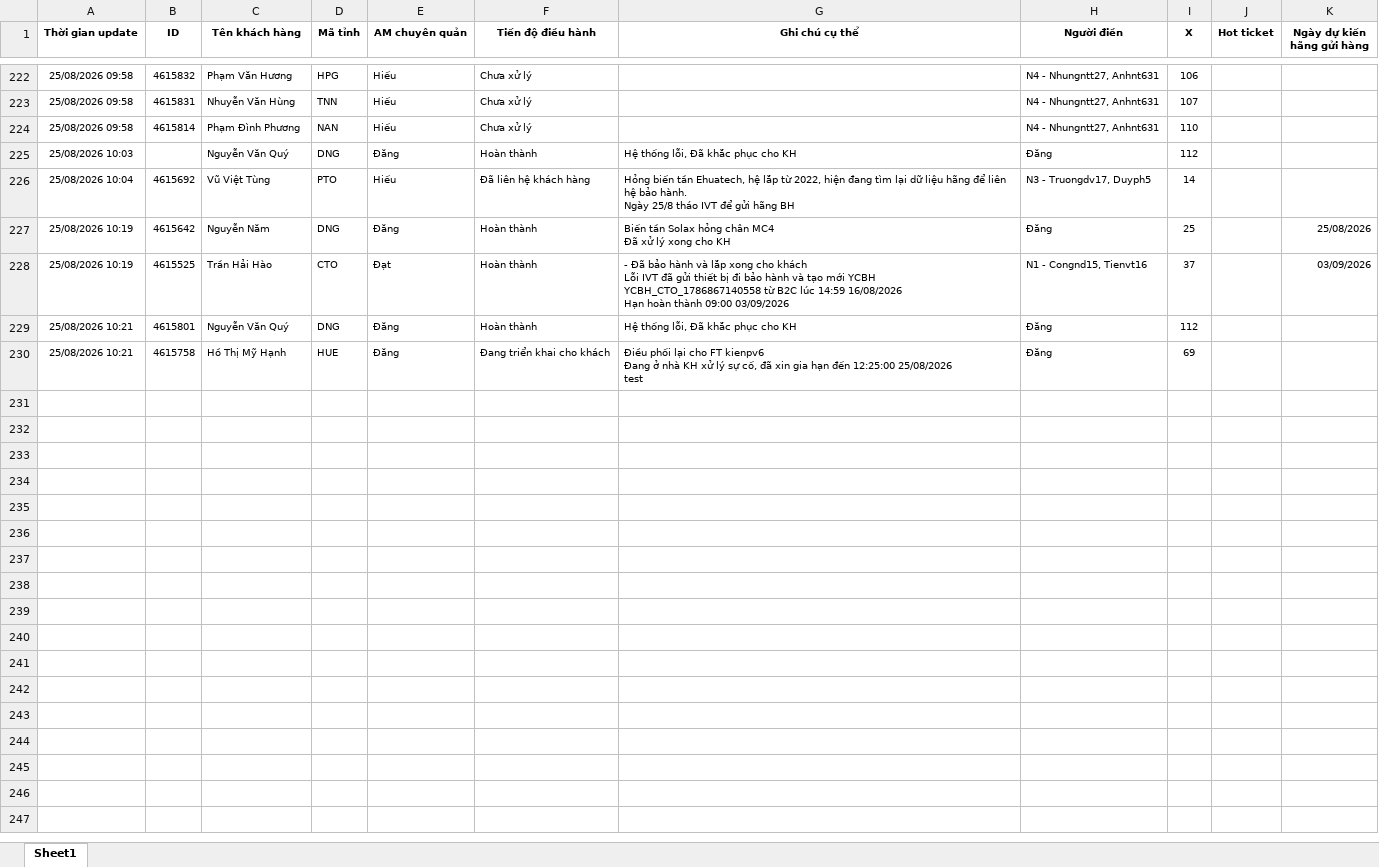
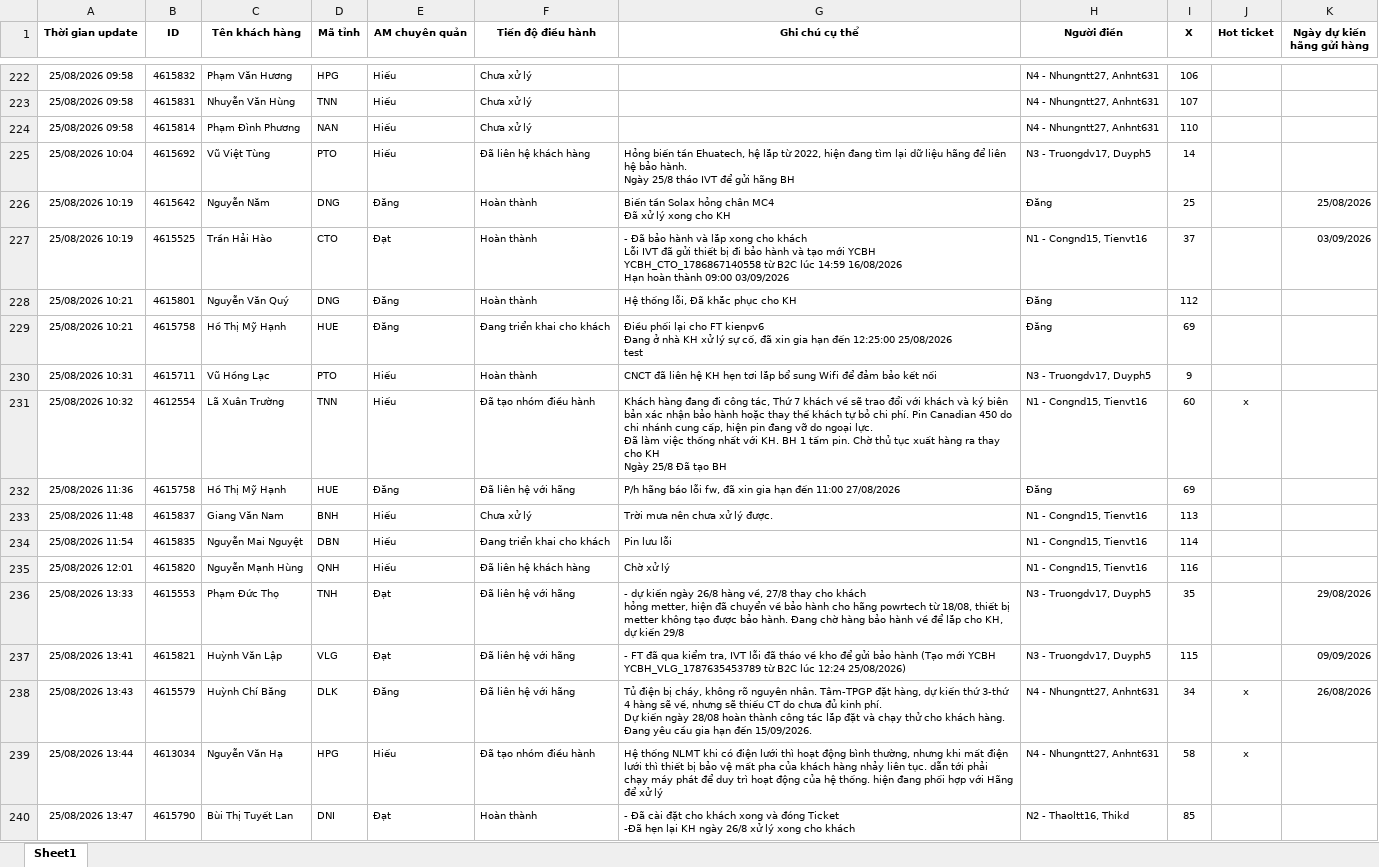
Before and after one commit to Nhunggg1612/dashboard-PAKH, an Excel workbook: data/AM_update.xlsx, sheet Sheet1, drawn as a sheet; only a part is shown, gaps mark what is left out; values as stored, in another font and other column widths than the file's, no borders; removed rows and columns are numbered as before the commit, all else as after; ↵ is a line break in a cell; the diff names each change by its address in the sheet, - before the commit and + after, or states it on an @@ line.

```diff
--- a/data/AM_update.xlsx (sheet Sheet1)
+++ b/data/AM_update.xlsx (sheet Sheet1)
-row 225: 25/08/2026 10:03 |  | Nguyễn Văn Quý | DNG | Đăng | Hoàn thành | Hệ thống lỗi, Đã khắc phục cho KH | Đăng | 112
+row 230: 25/08/2026 10:31 | 4615711 | Vũ Hồng Lạc | PTO | Hiếu | Hoàn thành | CNCT đã liên hệ KH hẹn tơi lắp bổ sung Wifi để đảm bảo kết nối | N3 - Truongdv17, Duyph5 | 9
+row 231: 25/08/2026 10:32 | 4612554 | Lã Xuân Trường | TNN | Hiếu | Đã tạo nhóm điều hành | Khách hàng đang đi công tác, Thứ 7 khách về sẽ trao đổi với khách và ký biên bản xác nhận bảo hành hoặc thay thế khách tự bỏ chi phí. Pin Canadian 450 do chi nhánh cung cấp, hiện pin đang vỡ do ngoại lực. ↵ Đã làm việc thống nhất với KH. BH 1 tấm pin. Chờ thủ tục xuất hàng ra thay cho KH ↵ Ngày 25/8 Đã tạo BH | N1 - Congnd15, Tienvt16 | 60 | x
+row 232: 25/08/2026 11:36 | 4615758 | Hồ Thị Mỹ Hạnh | HUE | Đăng | Đã liên hệ với hãng | P/h hãng báo lỗi fw, đã xin gia hạn đến 11:00 27/08/2026 | Đăng | 69
+row 233: 25/08/2026 11:48 | 4615837 | Giang Văn Nam | BNH | Hiếu | Chưa xử lý | Trời mưa nên chưa xử lý được. | N1 - Congnd15, Tienvt16 | 113
+row 234: 25/08/2026 11:54 | 4615835 | Nguyễn Mai Nguyệt | DBN | Hiếu | Đang triển khai cho khách | Pin lưu lỗi | N1 - Congnd15, Tienvt16 | 114
+row 235: 25/08/2026 12:01 | 4615820 | Nguyễn Mạnh Hùng | QNH | Hiếu | Đã liên hệ khách hàng | Chờ xử lý | N1 - Congnd15, Tienvt16 | 116
+row 236: 25/08/2026 13:33 | 4615553 | Phạm Đức Thọ | TNH | Đạt | Đã liên hệ với hãng | - dự kiến ngày 26/8 hàng về, 27/8 thay cho khách ↵ hỏng metter, hiện đã chuyển về bảo hành cho hãng powrtech từ 18/08, thiết bị metter không tạo được bảo hành. Đang chờ hàng bảo hành về để lắp cho KH, dự kiến 29/8 | N3 - Truongdv17, Duyph5 | 35 |  | 29/08/2026
+row 237: 25/08/2026 13:41 | 4615821 | Huỳnh Văn Lập | VLG | Đạt | Đã liên hệ với hãng | - FT đã qua kiểm tra, IVT lỗi đã tháo về kho để gửi bảo hành (Tạo mới YCBH YCBH_VLG_1787635453789 từ B2C lúc 12:24 25/08/2026) | N3 - Truongdv17, Duyph5 | 115 |  | 09/09/2026
+row 238: 25/08/2026 13:43 | 4615579 | Huỳnh Chí Băng | DLK | Đăng | Đã liên hệ với hãng | Tủ điện bị cháy, không rõ nguyên nhân. Tâm-TPGP đặt hàng, dự kiến thứ 3-thứ 4 hàng sẽ về, nhưng sẽ thiếu CT do chưa đủ kinh phí. ↵ Dự kiến ngày 28/08 hoàn thành công tác lắp đặt và chạy thử cho khách hàng. ↵ Đang yêu cầu gia hạn đến 15/09/2026. | N4 - Nhungntt27, Anhnt631 | 34 | x | 26/08/2026
+row 239: 25/08/2026 13:44 | 4613034 | Nguyễn Văn Hạ | HPG | Hiếu | Đã tạo nhóm điều hành | Hệ thống NLMT khi có điện lưới thì hoạt động bình thường, nhưng khi mất điện lưới thì thiết bị bảo vệ mất pha của khách hàng nhảy liên tục. dẫn tới phải chạy máy phát để duy trì hoạt động của hệ thống. hiện đang phối hợp với Hãng để xử lý | N4 - Nhungntt27, Anhnt631 | 58 | x
+row 240: 25/08/2026 13:47 | 4615790 | Bùi Thị Tuyết Lan | DNI | Đạt | Hoàn thành | - Đã cài đặt cho khách xong và đóng Ticket ↵ -Đã hẹn lại KH ngày 26/8 xử lý xong cho khách | N2 - Thaoltt16, Thikd | 85
```
Also changed, not shown: data/3.R_pakh.xlsx, data/5.R_pakh_hoan_thanh.xlsx, 8 other files.
